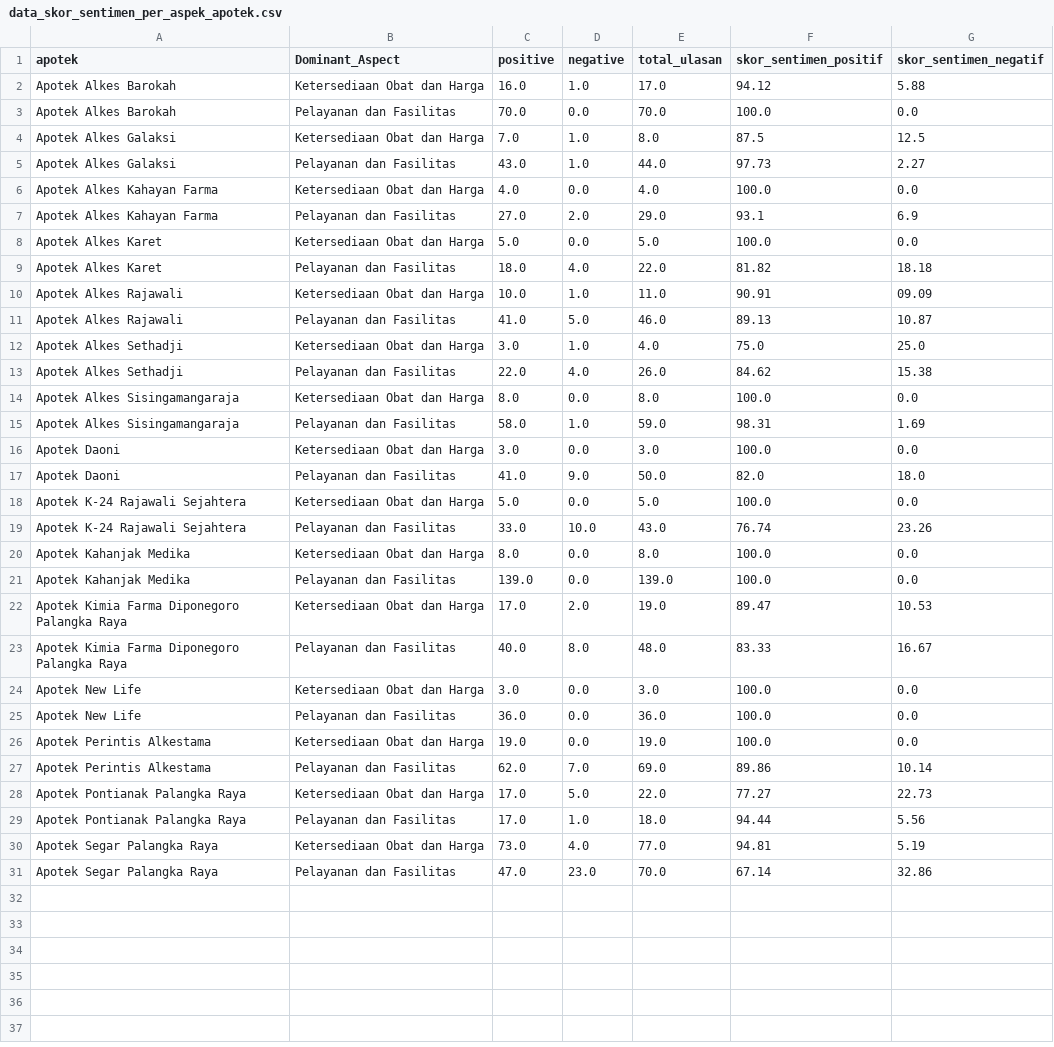
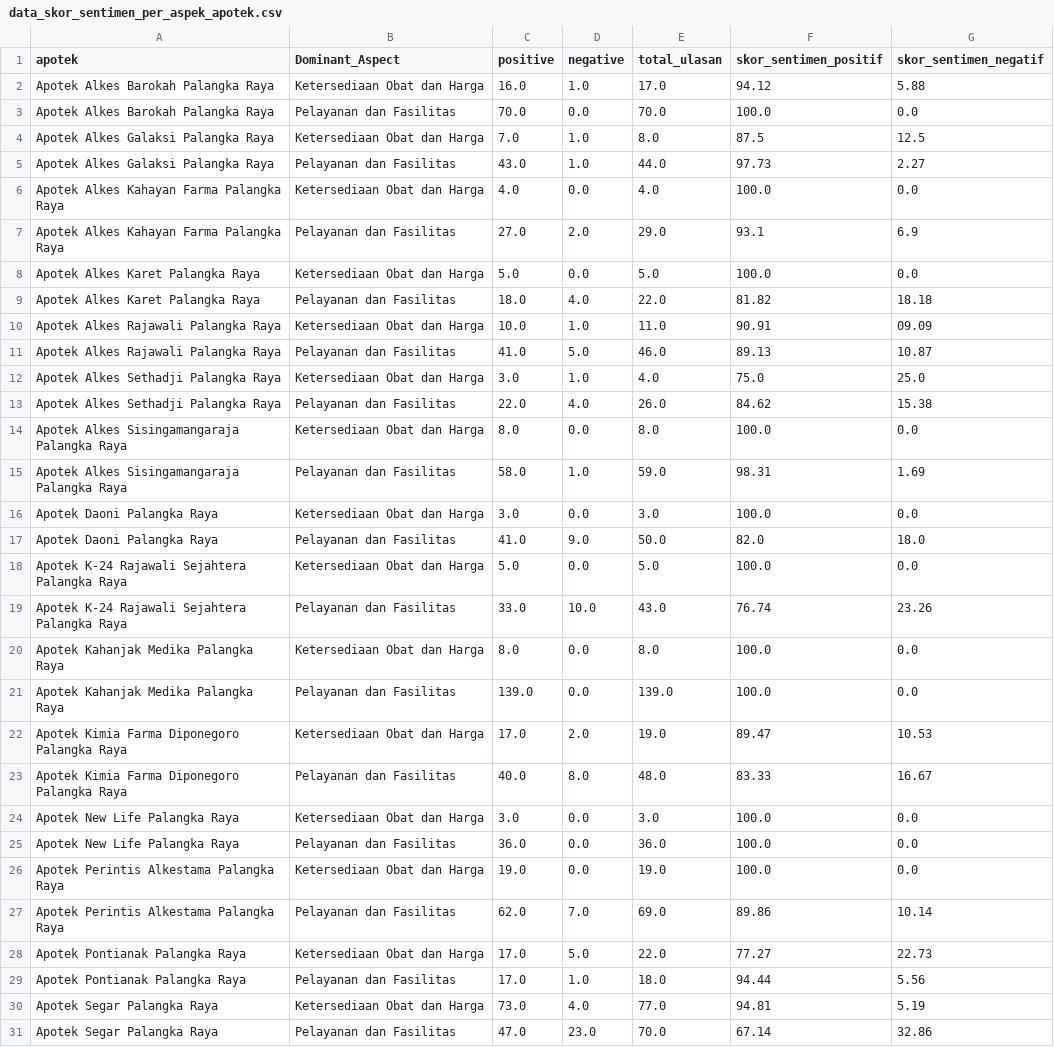
Before and after one commit to Kristania-Wijaya/MCDM_Apotek, a CSV file: data_skor_sentimen_per_aspek_apotek.csv, drawn as a sheet.

Commit message:
Update data_skor_sentimen_per_aspek_apotek.csv

```diff
--- a/data_skor_sentimen_per_aspek_apotek.csv
+++ b/data_skor_sentimen_per_aspek_apotek.csv
@@ -1,28 +1,28 @@
 apotek,Dominant_Aspect,positive,negative,total_ulasan,skor_sentimen_positif,skor_sentimen_negatif
-Apotek Alkes Barokah,Ketersediaan Obat dan Harga,16.0,1.0,17.0,94.12,5.88
-Apotek Alkes Barokah,Pelayanan dan Fasilitas,70.0,0.0,70.0,100.0,0.0
-Apotek Alkes Galaksi,Ketersediaan Obat dan Harga,7.0,1.0,8.0,87.5,12.5
-Apotek Alkes Galaksi,Pelayanan dan Fasilitas,43.0,1.0,44.0,97.73,2.27
-Apotek Alkes Kahayan Farma,Ketersediaan Obat dan Harga,4.0,0.0,4.0,100.0,0.0
-Apotek Alkes Kahayan Farma,Pelayanan dan Fasilitas,27.0,2.0,29.0,93.1,6.9
-Apotek Alkes Karet,Ketersediaan Obat dan Harga,5.0,0.0,5.0,100.0,0.0
-Apotek Alkes Karet,Pelayanan dan Fasilitas,18.0,4.0,22.0,81.82,18.18
-Apotek Alkes Rajawali,Ketersediaan Obat dan Harga,10.0,1.0,11.0,90.91,09.09
-Apotek Alkes Rajawali,Pelayanan dan Fasilitas,41.0,5.0,46.0,89.13,10.87
-Apotek Alkes Sethadji,Ketersediaan Obat dan Harga,3.0,1.0,4.0,75.0,25.0
-Apotek Alkes Sethadji,Pelayanan dan Fasilitas,22.0,4.0,26.0,84.62,15.38
-Apotek Alkes Sisingamangaraja,Ketersediaan Obat dan Harga,8.0,0.0,8.0,100.0,0.0
-Apotek Alkes Sisingamangaraja,Pelayanan dan Fasilitas,58.0,1.0,59.0,98.31,1.69
-Apotek Daoni,Ketersediaan Obat dan Harga,3.0,0.0,3.0,100.0,0.0
-Apotek Daoni,Pelayanan dan Fasilitas,41.0,9.0,50.0,82.0,18.0
-Apotek K-24 Rajawali Sejahtera,Ketersediaan Obat dan Harga,5.0,0.0,5.0,100.0,0.0
-Apotek K-24 Rajawali Sejahtera,Pelayanan dan Fasilitas,33.0,10.0,43.0,76.74,23.26
-Apotek Kahanjak Medika,Ketersediaan Obat dan Harga,8.0,0.0,8.0,100.0,0.0
-Apotek Kahanjak Medika,Pelayanan dan Fasilitas,139.0,0.0,139.0,100.0,0.0
+Apotek Alkes Barokah Palangka Raya,Ketersediaan Obat dan Harga,16.0,1.0,17.0,94.12,5.88
+Apotek Alkes Barokah Palangka Raya,Pelayanan dan Fasilitas,70.0,0.0,70.0,100.0,0.0
+Apotek Alkes Galaksi Palangka Raya,Ketersediaan Obat dan Harga,7.0,1.0,8.0,87.5,12.5
+Apotek Alkes Galaksi Palangka Raya,Pelayanan dan Fasilitas,43.0,1.0,44.0,97.73,2.27
+Apotek Alkes Kahayan Farma Palangka Raya,Ketersediaan Obat dan Harga,4.0,0.0,4.0,100.0,0.0
+Apotek Alkes Kahayan Farma Palangka Raya,Pelayanan dan Fasilitas,27.0,2.0,29.0,93.1,6.9
+Apotek Alkes Karet Palangka Raya,Ketersediaan Obat dan Harga,5.0,0.0,5.0,100.0,0.0
+Apotek Alkes Karet Palangka Raya,Pelayanan dan Fasilitas,18.0,4.0,22.0,81.82,18.18
+Apotek Alkes Rajawali Palangka Raya,Ketersediaan Obat dan Harga,10.0,1.0,11.0,90.91,09.09
+Apotek Alkes Rajawali Palangka Raya,Pelayanan dan Fasilitas,41.0,5.0,46.0,89.13,10.87
+Apotek Alkes Sethadji Palangka Raya,Ketersediaan Obat dan Harga,3.0,1.0,4.0,75.0,25.0
+Apotek Alkes Sethadji Palangka Raya,Pelayanan dan Fasilitas,22.0,4.0,26.0,84.62,15.38
+Apotek Alkes Sisingamangaraja Palangka Raya,Ketersediaan Obat dan Harga,8.0,0.0,8.0,100.0,0.0
+Apotek Alkes Sisingamangaraja Palangka Raya,Pelayanan dan Fasilitas,58.0,1.0,59.0,98.31,1.69
+Apotek Daoni Palangka Raya,Ketersediaan Obat dan Harga,3.0,0.0,3.0,100.0,0.0
+Apotek Daoni Palangka Raya,Pelayanan dan Fasilitas,41.0,9.0,50.0,82.0,18.0
+Apotek K-24 Rajawali Sejahtera Palangka Raya,Ketersediaan Obat dan Harga,5.0,0.0,5.0,100.0,0.0
+Apotek K-24 Rajawali Sejahtera Palangka Raya,Pelayanan dan Fasilitas,33.0,10.0,43.0,76.74,23.26
+Apotek Kahanjak Medika Palangka Raya,Ketersediaan Obat dan Harga,8.0,0.0,8.0,100.0,0.0
+Apotek Kahanjak Medika Palangka Raya,Pelayanan dan Fasilitas,139.0,0.0,139.0,100.0,0.0
 Apotek Kimia Farma Diponegoro Palangka Raya,Ketersediaan Obat dan Harga,17.0,2.0,19.0,89.47,10.53
 Apotek Kimia Farma Diponegoro Palangka Raya,Pelayanan dan Fasilitas,40.0,8.0,48.0,83.33,16.67
-Apotek New Life,Ketersediaan Obat dan Harga,3.0,0.0,3.0,100.0,0.0
-Apotek New Life,Pelayanan dan Fasilitas,36.0,0.0,36.0,100.0,0.0
-Apotek Perintis Alkestama,Ketersediaan Obat dan Harga,19.0,0.0,19.0,100.0,0.0
-Apotek Perintis Alkestama,Pelayanan dan Fasilitas,62.0,7.0,69.0,89.86,10.14
+Apotek New Life Palangka Raya,Ketersediaan Obat dan Harga,3.0,0.0,3.0,100.0,0.0
+Apotek New Life Palangka Raya,Pelayanan dan Fasilitas,36.0,0.0,36.0,100.0,0.0
+Apotek Perintis Alkestama Palangka Raya,Ketersediaan Obat dan Harga,19.0,0.0,19.0,100.0,0.0
+Apotek Perintis Alkestama Palangka Raya,Pelayanan dan Fasilitas,62.0,7.0,69.0,89.86,10.14
 Apotek Pontianak Palangka Raya,Ketersediaan Obat dan Harga,17.0,5.0,22.0,77.27,22.73
```
